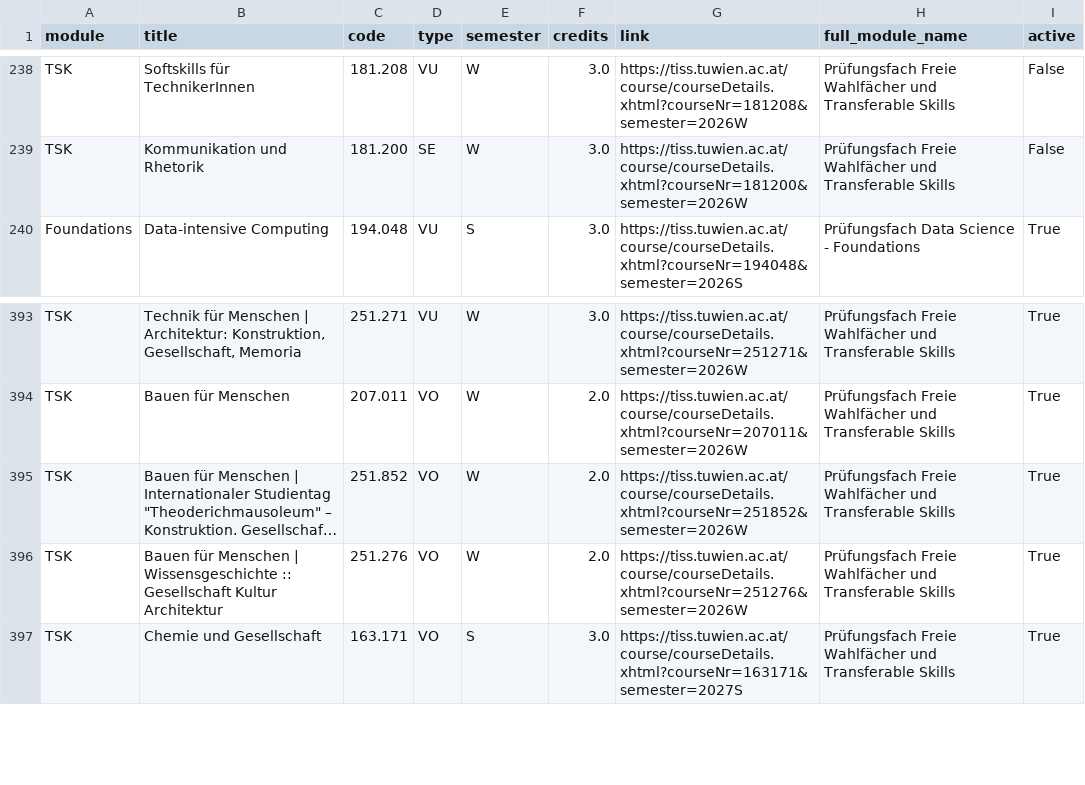
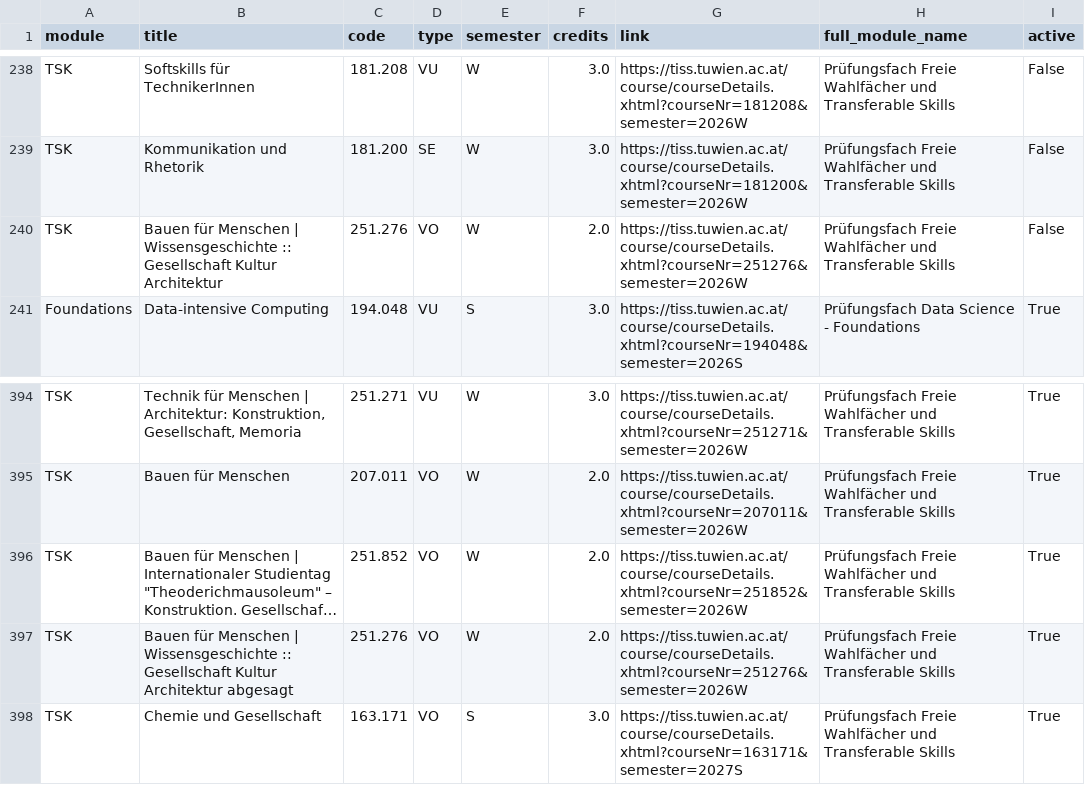
Before and after one commit to Emile-Jn/curriculum-planner, a TSV file: public/curriculum.tsv, drawn as a sheet; only a part is shown, gaps mark what is left out; long unchanged cells end in …; addresses are those after the commit; the diff names each change by its address in the sheet, - before the commit and + after, or states it on an @@ line.

```diff
--- a/public/curriculum.tsv
+++ b/public/curriculum.tsv
+row 240: TSK | Bauen für Menschen | Wissensgeschichte :: Gesellschaft Kultur Architektur | 251.276 | VO | W | 2.0 | https://tiss.tuwien.ac.at/course/courseDetails.xhtml?courseNr=251276&semester=2026W | Prüfungsfach Freie Wahlfächer und Transferable Skills | False
-B397 (title): …Kultur Architektur
+B397 (title): …Kultur Architektur abgesagt
```
